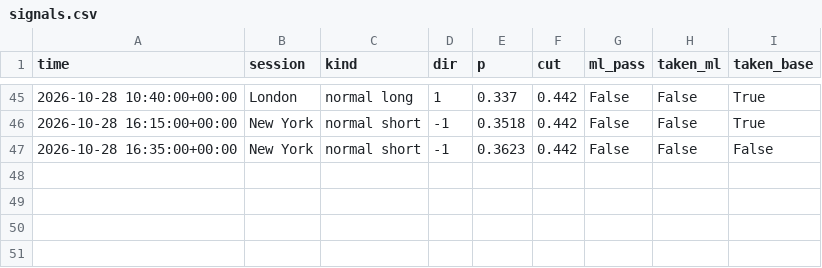
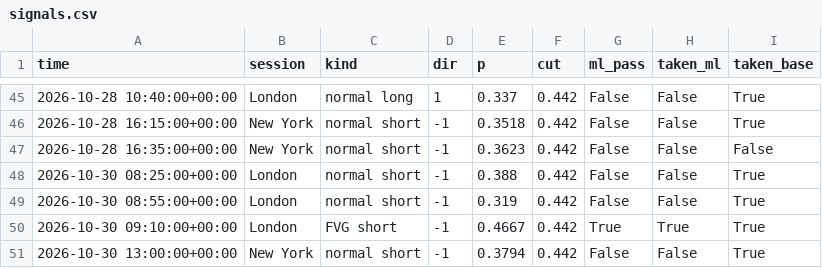
Before and after one commit to lcs2024016-arch/btcbot, a CSV file: state/signals.csv, drawn as a sheet; only a part is shown, gaps mark what is left out.

```diff
--- a/state/signals.csv
+++ b/state/signals.csv
@@ -47 +47,5 @@ time,session,kind,dir,p,cut,ml_pass,taken_ml,taken_base
 2026-10-28 16:35:00+00:00,New York,normal short,-1,0.3623,0.442,False,False,False
+2026-10-30 08:25:00+00:00,London,normal short,-1,0.388,0.442,False,False,True
+2026-10-30 08:55:00+00:00,London,normal short,-1,0.319,0.442,False,False,True
+2026-10-30 09:10:00+00:00,London,FVG short,-1,0.4667,0.442,True,True,True
+2026-10-30 13:00:00+00:00,New York,normal short,-1,0.3794,0.442,False,False,True
```
Also changed, not shown: state/trades.csv, 6 other files.
